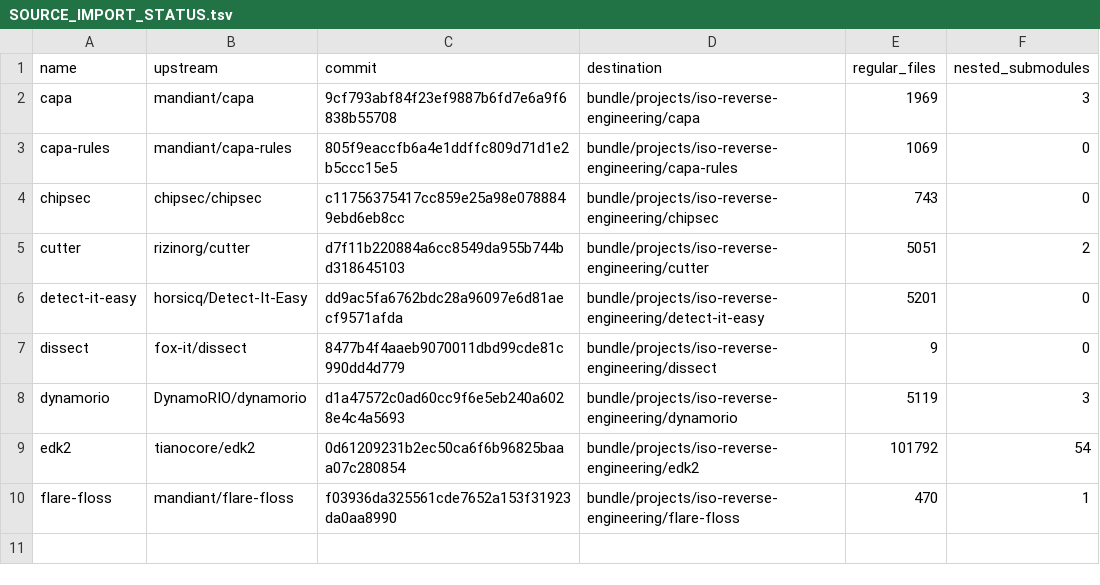
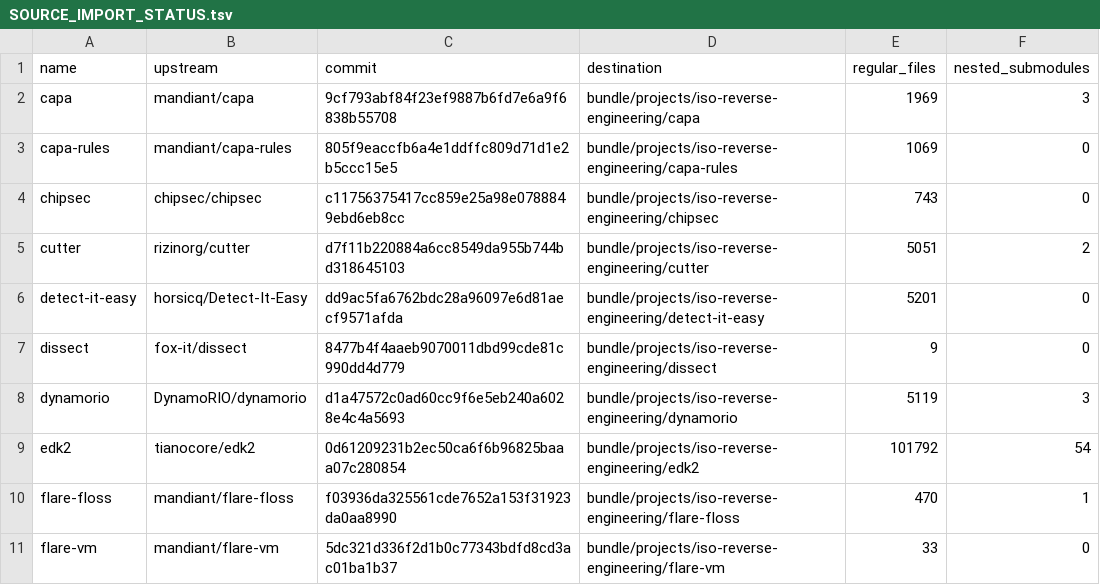
Before and after one commit to micaeljviana9-eng/rea-ecossistema, a TSV file: bundle/projects/iso-reverse-engineering/SOURCE_IMPORT_STATUS.tsv, drawn as a sheet.

Commit message:
Import source files: flare-vm (5dc321d336f2d1b0c77343bdfd8cd3ac01ba1b37)

```diff
--- a/bundle/projects/iso-reverse-engineering/SOURCE_IMPORT_STATUS.tsv
+++ b/bundle/projects/iso-reverse-engineering/SOURCE_IMPORT_STATUS.tsv
@@ -10 +10,2 @@ edk2	tianocore/edk2	0d61209231b2ec50ca6f6b96825baaa07c280854	bundle/projects/iso
 flare-floss	mandiant/flare-floss	f03936da325561cde7652a153f31923da0aa8990	bundle/projects/iso-reverse-engineering/flare-floss	470	1
+flare-vm	mandiant/flare-vm	5dc321d336f2d1b0c77343bdfd8cd3ac01ba1b37	bundle/projects/iso-reverse-engineering/flare-vm	33	0
```
Also changed, not shown: 34 other files.
